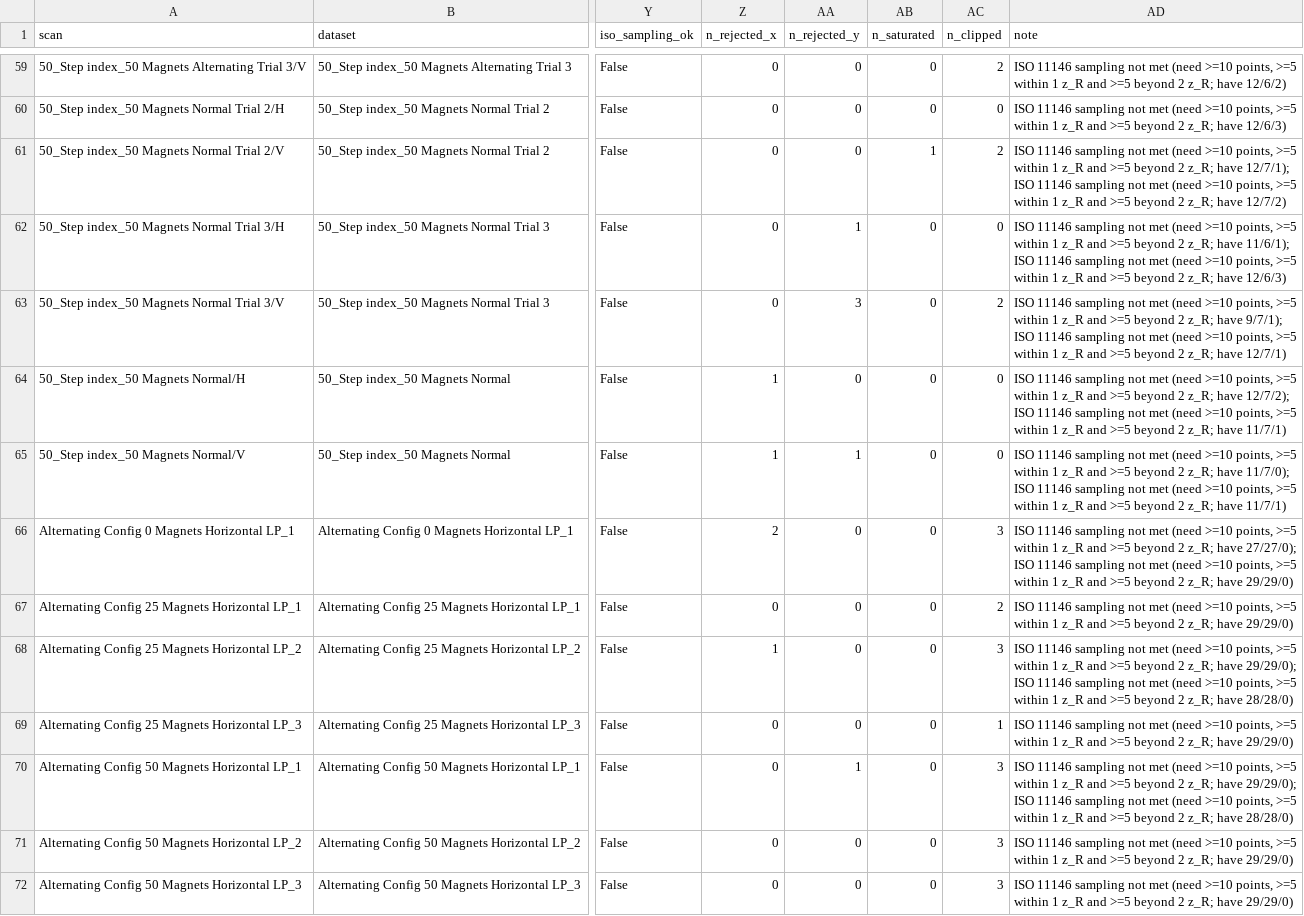
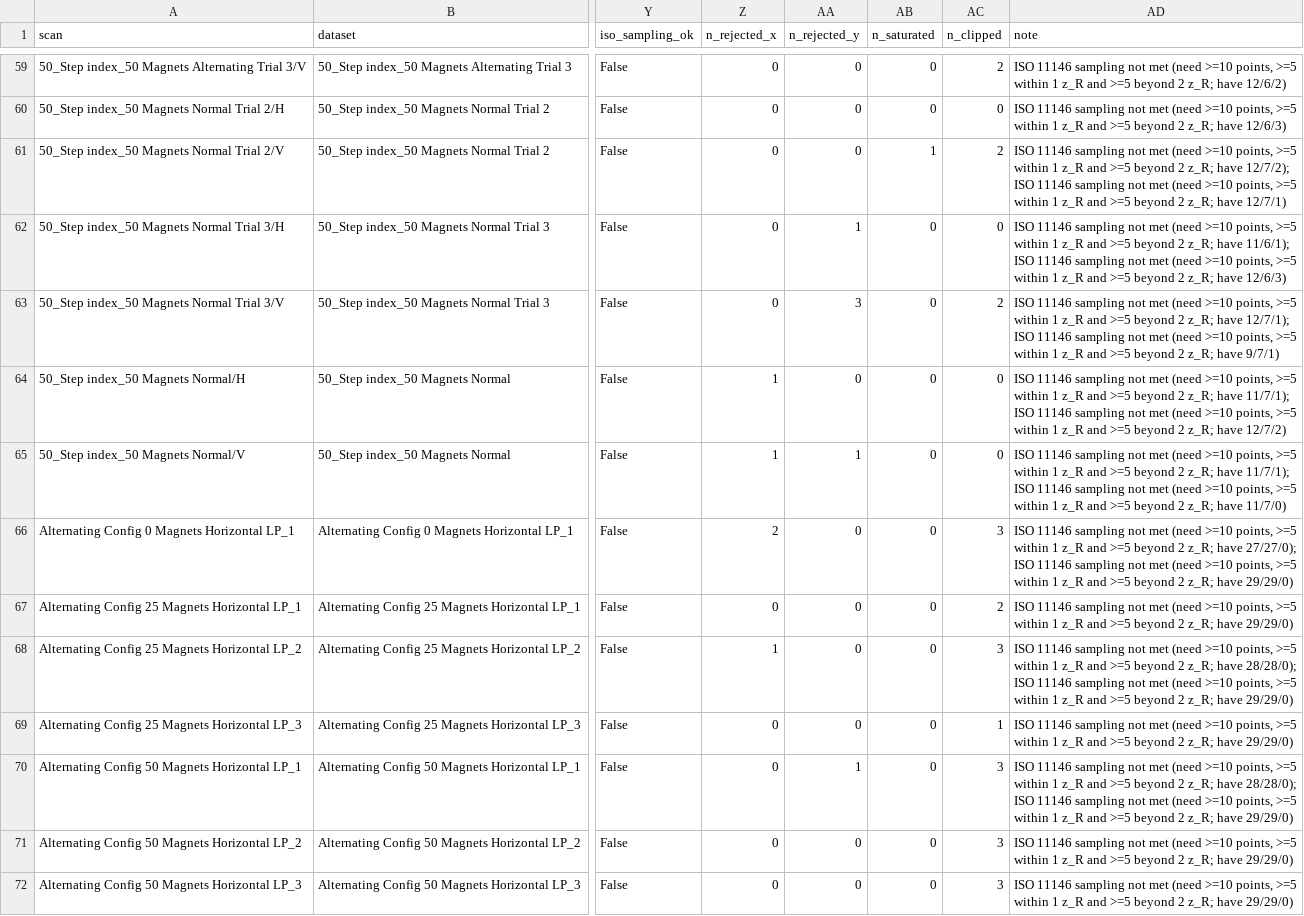
Before and after one commit to RaiyanS20/M-Squared-, a CSV file: analysis_output/per_scan_fits.csv, drawn as a sheet; only a part is shown, gaps mark what is left out; the diff covers the shown part only; the diff names each change by its address in the sheet, - before the commit and + after, or states it on an @@ line.

```diff
--- a/analysis_output/per_scan_fits.csv
+++ b/analysis_output/per_scan_fits.csv
-AD61 (note): …z_R; have 12/7/1); ISO 11146 sampling not met (need >=10 points, >=5 within 1 z_R and >=5 beyond 2 z_R; have 12/7/2)
+AD61 (note): …z_R; have 12/7/2); ISO 11146 sampling not met (need >=10 points, >=5 within 1 z_R and >=5 beyond 2 z_R; have 12/7/1)
-AD63 (note): …z_R; have 9/7/1); ISO 11146 sampling not met (need >=10 points, >=5 within 1 z_R and >=5 beyond 2 z_R; have 12/7/1)
+AD63 (note): …z_R; have 12/7/1); ISO 11146 sampling not met (need >=10 points, >=5 within 1 z_R and >=5 beyond 2 z_R; have 9/7/1)
-AD64 (note): …z_R; have 12/7/2); ISO 11146 sampling not met (need >=10 points, >=5 within 1 z_R and >=5 beyond 2 z_R; have 11/7/1)
+AD64 (note): …z_R; have 11/7/1); ISO 11146 sampling not met (need >=10 points, >=5 within 1 z_R and >=5 beyond 2 z_R; have 12/7/2)
-AD65 (note): …z_R; have 11/7/0); ISO 11146 sampling not met (need >=10 points, >=5 within 1 z_R and >=5 beyond 2 z_R; have 11/7/1)
+AD65 (note): …z_R; have 11/7/1); ISO 11146 sampling not met (need >=10 points, >=5 within 1 z_R and >=5 beyond 2 z_R; have 11/7/0)
-AD68 (note): …z_R; have 29/29/0); ISO 11146 sampling not met (need >=10 points, >=5 within 1 z_R and >=5 beyond 2 z_R; have 28/28/0)
+AD68 (note): …z_R; have 28/28/0); ISO 11146 sampling not met (need >=10 points, >=5 within 1 z_R and >=5 beyond 2 z_R; have 29/29/0)
-AD70 (note): …z_R; have 29/29/0); ISO 11146 sampling not met (need >=10 points, >=5 within 1 z_R and >=5 beyond 2 z_R; have 28/28/0)
+AD70 (note): …z_R; have 28/28/0); ISO 11146 sampling not met (need >=10 points, >=5 within 1 z_R and >=5 beyond 2 z_R; have 29/29/0)
```
Also changed, not shown: 21 edited cells elsewhere in this file, 22 other files.
